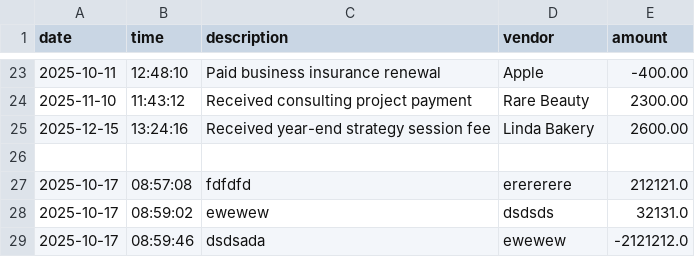
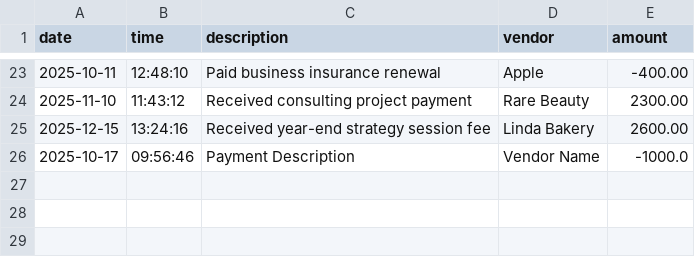
Before and after one commit to CoralCeleste28/capstone-1, a CSV file: src/main/resources/transactions.csv, drawn as a sheet; only a part is shown, gaps mark what is left out.

```diff
--- a/src/main/resources/transactions.csv
+++ b/src/main/resources/transactions.csv
@@ -25,5 +25,2 @@ date|time|description|vendor|amount
 2025-12-15|13:24:16|Received year-end strategy session fee|Linda Bakery|2600.00
-
-2025-10-17|08:57:08|fdfdfd|erererere|212121.0
-2025-10-17|08:59:02|ewewew|dsdsds|32131.0
-2025-10-17|08:59:46|dsdsada|ewewew|-2121212.0
+2025-10-17|09:56:46|Payment Description|Vendor Name|-1000.0
```
Also changed, not shown: 13 other files.
